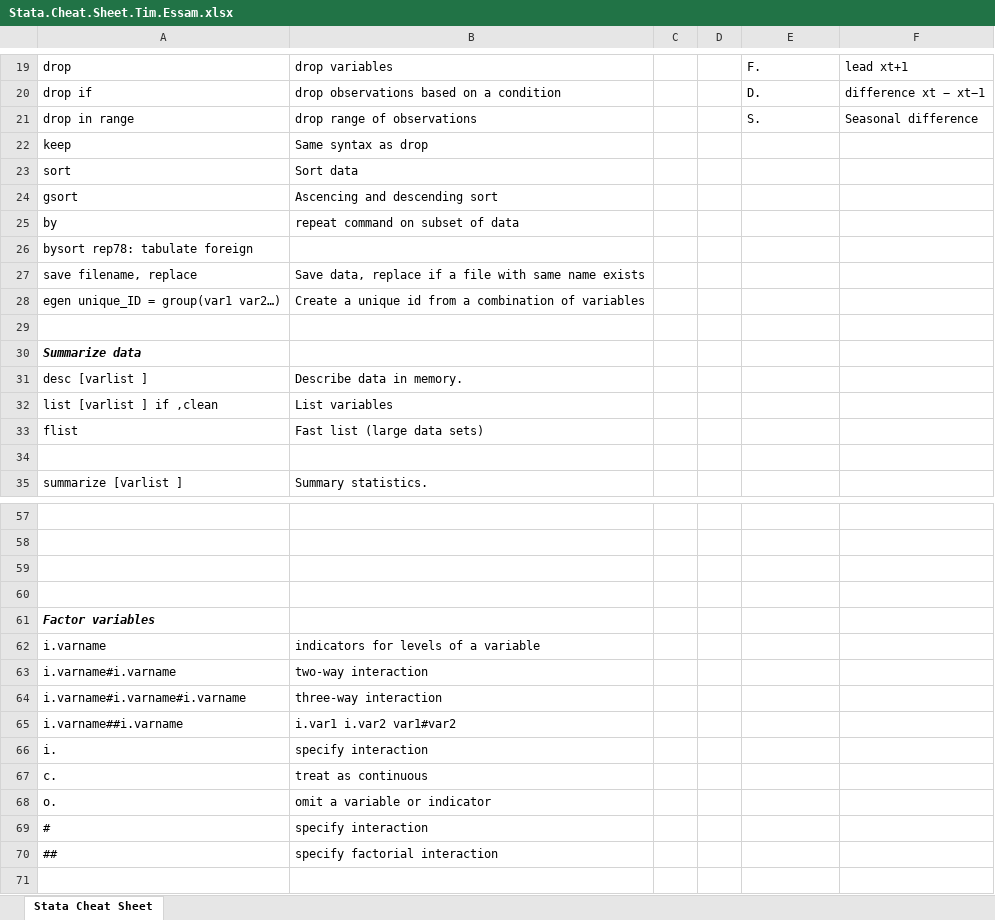
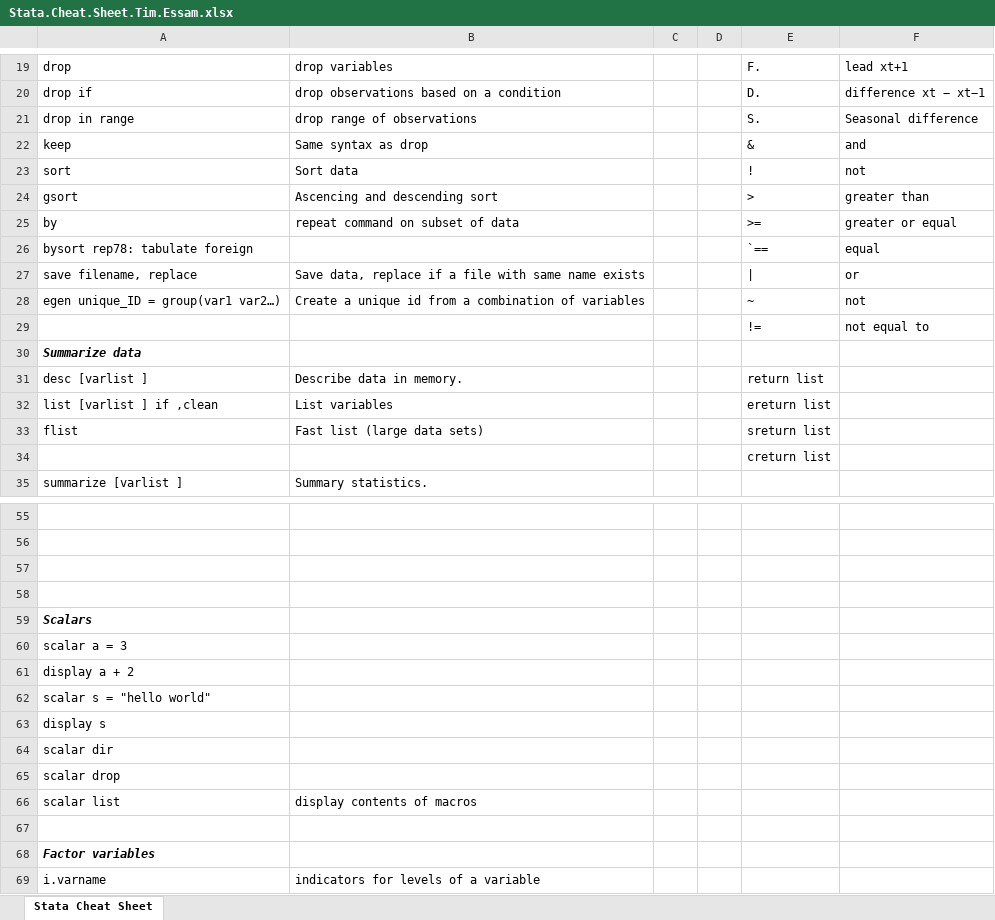
Before and after one commit to tessam30/DataVizPractice, an Excel workbook: Stata.Cheat.Sheet.Tim.Essam.xlsx, sheet Stata Cheat Sheet, drawn as a sheet; only a part is shown, gaps mark what is left out; the shorter side is filled out with more unchanged rows; values as stored, in another font and other column widths than the file's, no borders; the diff covers the shown part only; the diff names each change by its address in the sheet, - before the commit and + after, or states it on an @@ line.

Commit message:
mini updates

```diff
--- a/Stata.Cheat.Sheet.Tim.Essam.xlsx (sheet Stata Cheat Sheet)
+++ b/Stata.Cheat.Sheet.Tim.Essam.xlsx (sheet Stata Cheat Sheet)
-E22: (empty)
+E22: &
-F22: (empty)
+F22: and
-E23: (empty)
+E23: !
-F23: (empty)
+F23: not
-E24: (empty)
+E24: >
-F24: (empty)
+F24: greater than
-E25: (empty)
+E25: >=
-F25: (empty)
+F25: greater or equal
-E26: (empty)
+E26: `==
-F26: (empty)
+F26: equal
-E27: (empty)
+E27: |
-F27: (empty)
+F27: or
-E28: (empty)
+E28: ~
-F28: (empty)
+F28: not
-row 29: (empty)
+row 29:  |  |  |  | != | not equal to
-E31: (empty)
+E31: return list
-E32: (empty)
+E32: ereturn list
-E33: (empty)
+E33: sreturn list
-E34: (empty)
+E34: creturn list
+row 58: (empty)
+row 59: Scalars
+row 60: scalar a = 3
+row 61: display a + 2
+row 62: scalar s = "hello world"
+row 63: display s
+row 64: scalar dir
+row 65: scalar drop
+row 66: scalar list | display contents of macros
```
Also changed, not shown: 12 added rows, 2 removed rows, 7 edited cells and cell formats elsewhere in this sheet.
